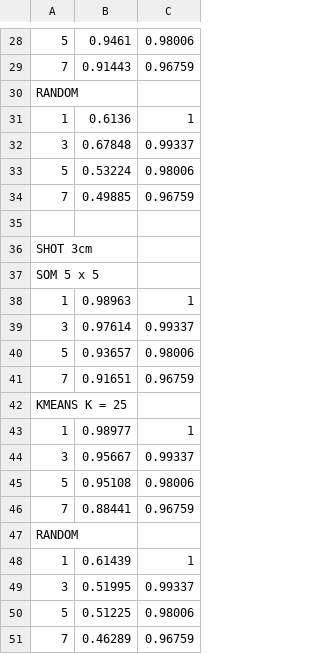
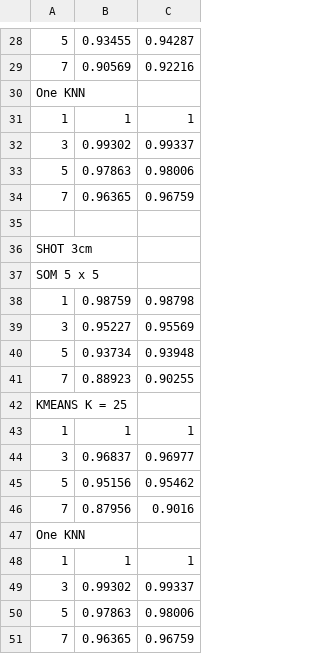
Before and after one commit to florinsch/Ens3DFRKinect, a CSV file: dataset/1roll_test/results-3cm-SHOT.csv, drawn as a sheet; only a part is shown, gaps mark what is left out; the diff covers the shown part only; the diff names each change by its address in the sheet, - before the commit and + after, or states it on an @@ line.

```diff
--- a/dataset/1roll_test/results-3cm-SHOT.csv
+++ b/dataset/1roll_test/results-3cm-SHOT.csv
-B28: 0.9461
+B28: 0.93455
-C28: 0.98006
+C28: 0.94287
-B29: 0.91443
+B29: 0.90569
-C29: 0.96759
+C29: 0.92216
-A30: RANDOM
+A30: One KNN
-B31: 0.6136
+B31: 1
-B32: 0.67848
+B32: 0.99302
-B33: 0.53224
+B33: 0.97863
-B34: 0.49885
+B34: 0.96365
-B38: 0.98963
+B38: 0.98759
-C38: 1
+C38: 0.98798
-B39: 0.97614
+B39: 0.95227
-C39: 0.99337
+C39: 0.95569
-B40: 0.93657
+B40: 0.93734
-C40: 0.98006
+C40: 0.93948
-B41: 0.91651
+B41: 0.88923
-C41: 0.96759
+C41: 0.90255
-B43: 0.98977
+B43: 1
-B44: 0.95667
+B44: 0.96837
-C44: 0.99337
+C44: 0.96977
-B45: 0.95108
+B45: 0.95156
-C45: 0.98006
+C45: 0.95462
-B46: 0.88441
+B46: 0.87956
-C46: 0.96759
+C46: 0.9016
-A47: RANDOM
+A47: One KNN
-B48: 0.61439
+B48: 1
-B49: 0.51995
+B49: 0.99302
-B50: 0.51225
+B50: 0.97863
-B51: 0.46289
+B51: 0.96365
```
Also changed, not shown: 31 edited cells elsewhere in this file, dataset/1roll_test/results-2cm-PFH.csv, dataset/1roll_test/results-2cm-SHOT.csv, 25 other files.
